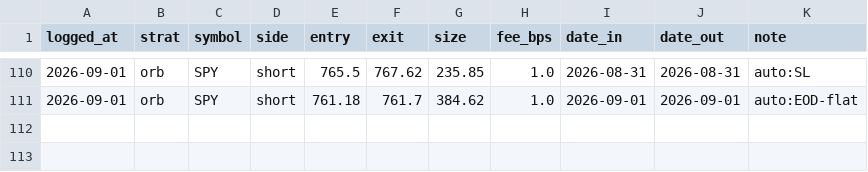
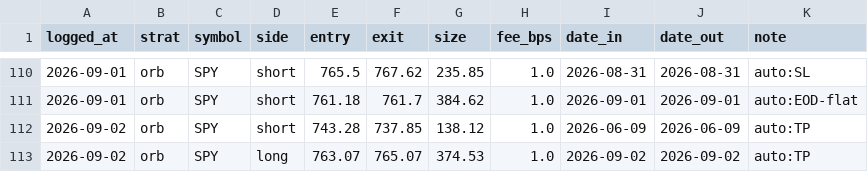
Before and after one commit to fkaaq505-eng/trade-signals, a CSV file: journal_orb.csv, drawn as a sheet; only a part is shown, gaps mark what is left out.

```diff
--- a/journal_orb.csv
+++ b/journal_orb.csv
@@ -111 +111,3 @@ logged_at,strat,symbol,side,entry,exit,size,fee_bps,date_in,date_out,note
 2026-09-01,orb,SPY,short,761.18,761.7,384.62,1.0,2026-09-01,2026-09-01,auto:EOD-flat
+2026-09-02,orb,SPY,short,743.28,737.85,138.12,1.0,2026-06-09,2026-06-09,auto:TP
+2026-09-02,orb,SPY,long,763.07,765.07,374.53,1.0,2026-09-02,2026-09-02,auto:TP
```
